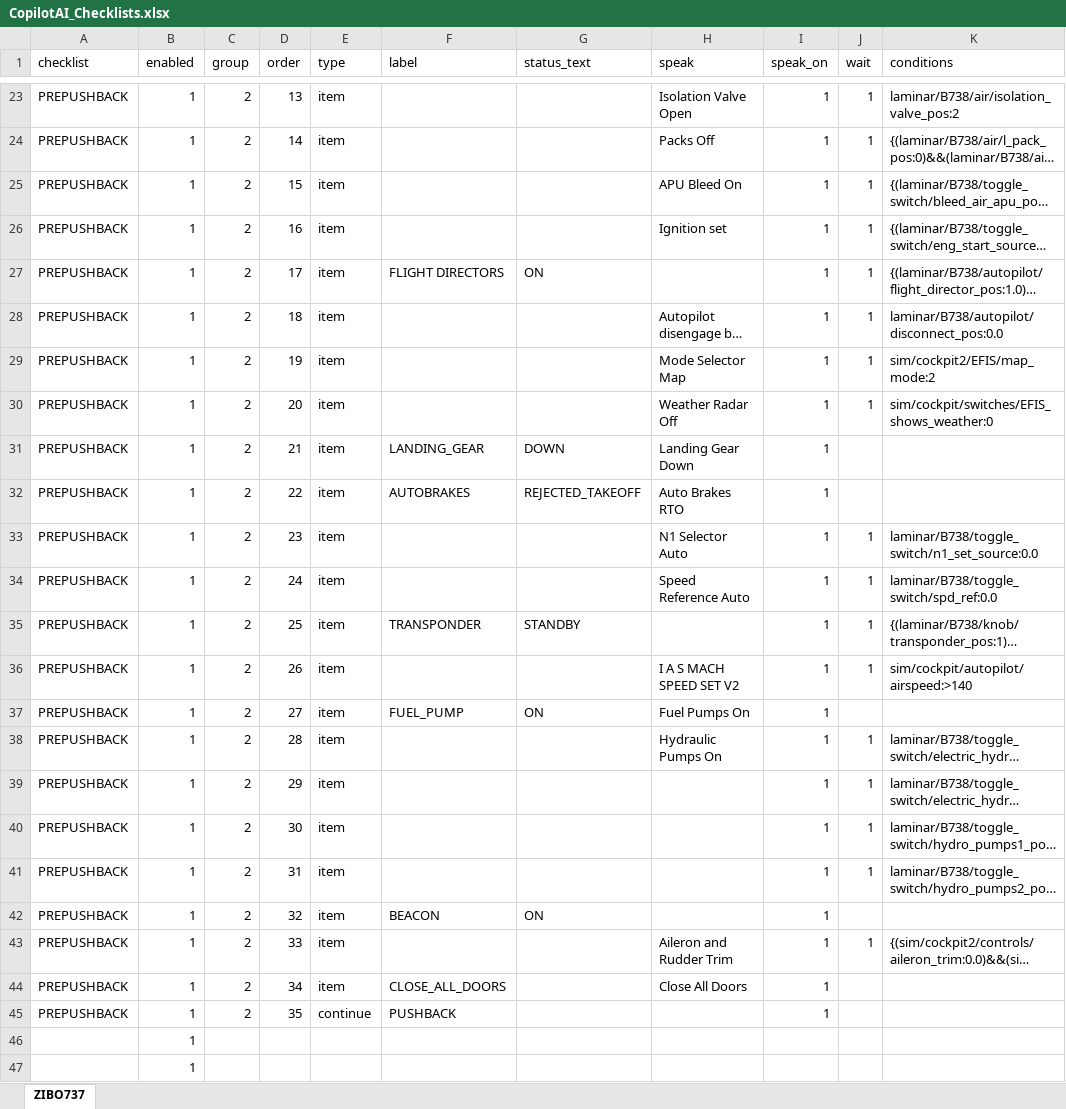
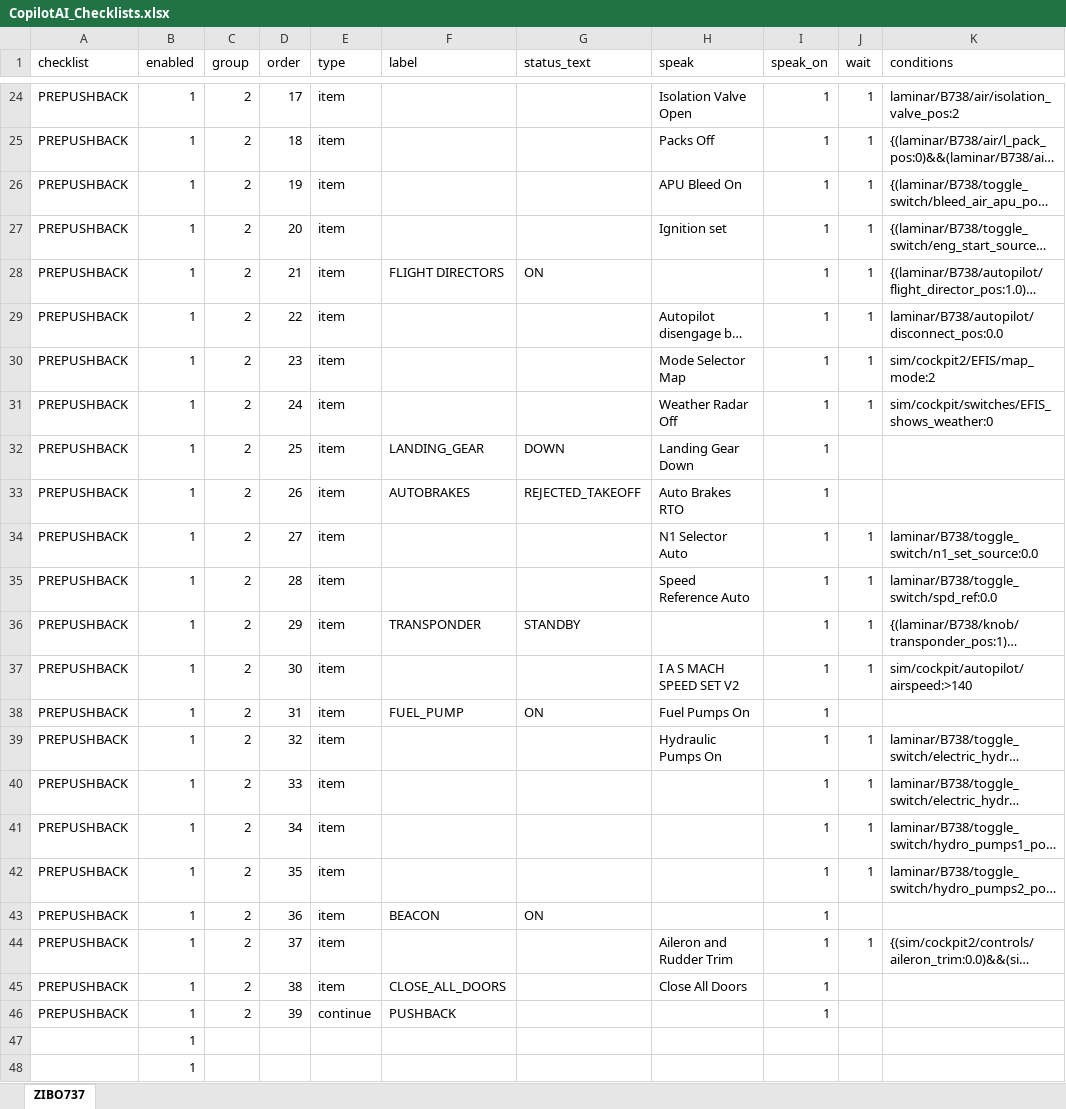
Before and after one commit to Rehsal/claude_shell_app, an Excel workbook: CopilotAI_Checklists.xlsx, sheet ZIBO737, drawn as a sheet; only a part is shown, gaps mark what is left out; long unchanged cells end in …; values as stored, in another font and other column widths than the file's, no borders; table styles not drawn; addresses are those after the commit; the diff covers the shown part only; the diff names each change by its address in the sheet, - before the commit and + after, or states it on an @@ line.

```diff
--- a/CopilotAI_Checklists.xlsx (sheet ZIBO737)
+++ b/CopilotAI_Checklists.xlsx (sheet ZIBO737)
-D24 (order): 13
+D24 (order): 17
-D25 (order): 14
+D25 (order): 18
-D26 (order): 15
+D26 (order): 19
-D27 (order): 16
+D27 (order): 20
-D28 (order): 17
+D28 (order): 21
-D29 (order): 18
+D29 (order): 22
-D30 (order): 19
+D30 (order): 23
-D31 (order): 20
+D31 (order): 24
-D32 (order): 21
+D32 (order): 25
-D33 (order): 22
+D33 (order): 26
-D34 (order): 23
+D34 (order): 27
-D35 (order): 24
+D35 (order): 28
-D36 (order): 25
+D36 (order): 29
-D37 (order): 26
+D37 (order): 30
-D38 (order): 27
+D38 (order): 31
-D39 (order): 28
+D39 (order): 32
-D40 (order): 29
+D40 (order): 33
-D41 (order): 30
+D41 (order): 34
-D42 (order): 31
+D42 (order): 35
-D43 (order): 32
+D43 (order): 36
-D44 (order): 33
+D44 (order): 37
-D45 (order): 34
+D45 (order): 38
-D46 (order): 35
+D46 (order): 39
```
Also changed, not shown: 4 added rows, 3 removed rows and 25 edited cells elsewhere in this sheet, 1 other file.
